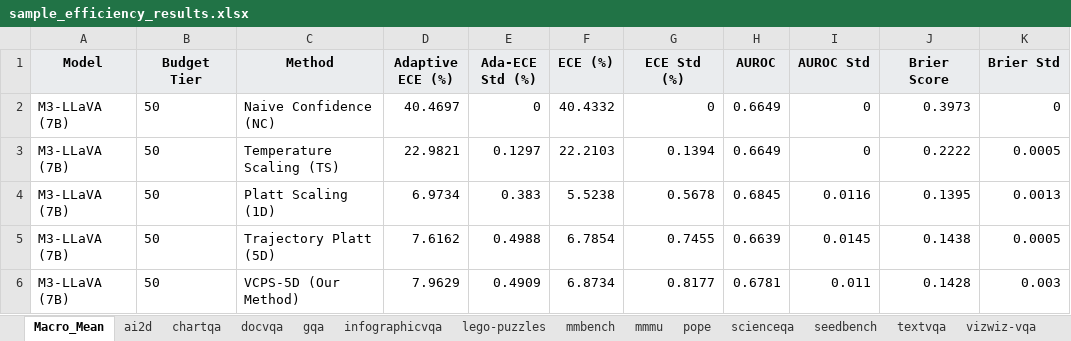
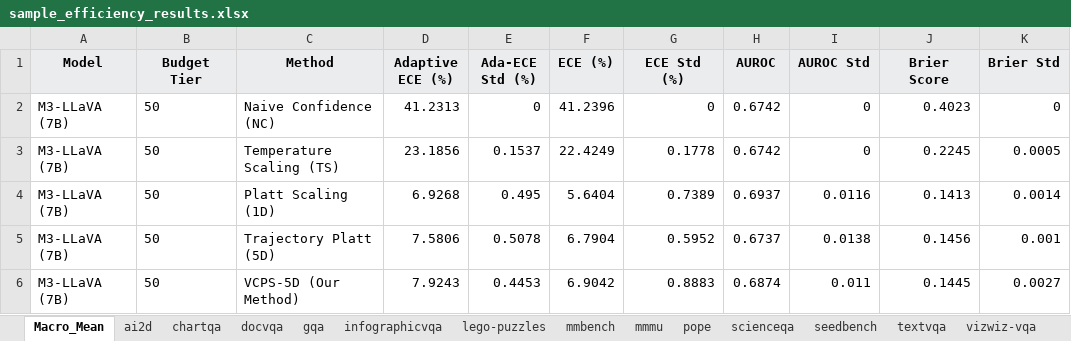
Before and after one commit to pika-droid/trajectory_calibration, an Excel workbook: sheets/sample_efficiency_results.xlsx, sheet Macro_Mean, drawn as a sheet; only a part is shown; values as stored, in another font and other column widths than the file's, no borders; the diff covers the shown part only; the diff names each change by its address in the sheet, - before the commit and + after, or states it on an @@ line.

Commit message:
feat(tables): synchronize sample efficiency, pairwise anchor, token budget tables and compendium pdf
- Recompute sample efficiency study across all 14 datasets and update sample_efficiency_macro.tex, sample_efficiency_macro_m3.tex, and sample_efficiency_macro_mqt.tex
- Re-run pairwise anchor mining script to update pairwise_anchor_summary.tex
- Recompute token budget experiment across 9 benchmarks and update token_budget/ LaTeX tables and Pareto figures
- Recompile all_tables_compendium.pdf incorporating all freshly generated LaTeX tables
- Verify 100% test passage (163/163 passed) and pre-commit hook compliance

```diff
--- a/sheets/sample_efficiency_results.xlsx (sheet Macro_Mean)
+++ b/sheets/sample_efficiency_results.xlsx (sheet Macro_Mean)
-D2 (Adaptive ECE (%)): 40.4697
+D2 (Adaptive ECE (%)): 41.2313
-F2 (ECE (%)): 40.4332
+F2 (ECE (%)): 41.2396
-H2:H3 (AUROC): 0.6649
+H2:H3 (AUROC): 0.6742
-J2 (Brier Score): 0.3973
+J2 (Brier Score): 0.4023
-D3 (Adaptive ECE (%)): 22.9821
+D3 (Adaptive ECE (%)): 23.1856
-E3 (Ada-ECE Std (%)): 0.1297
+E3 (Ada-ECE Std (%)): 0.1537
-F3 (ECE (%)): 22.2103
+F3 (ECE (%)): 22.4249
-G3 (ECE Std (%)): 0.1394
+G3 (ECE Std (%)): 0.1778
-J3 (Brier Score): 0.2222
+J3 (Brier Score): 0.2245
-D4 (Adaptive ECE (%)): 6.9734
+D4 (Adaptive ECE (%)): 6.9268
-E4 (Ada-ECE Std (%)): 0.383
+E4 (Ada-ECE Std (%)): 0.495
-F4 (ECE (%)): 5.5238
+F4 (ECE (%)): 5.6404
-G4 (ECE Std (%)): 0.5678
+G4 (ECE Std (%)): 0.7389
-H4 (AUROC): 0.6845
+H4 (AUROC): 0.6937
-J4 (Brier Score): 0.1395
+J4 (Brier Score): 0.1413
-K4 (Brier Std): 0.0013
+K4 (Brier Std): 0.0014
-D5 (Adaptive ECE (%)): 7.6162
+D5 (Adaptive ECE (%)): 7.5806
-E5 (Ada-ECE Std (%)): 0.4988
+E5 (Ada-ECE Std (%)): 0.5078
-F5 (ECE (%)): 6.7854
+F5 (ECE (%)): 6.7904
-G5 (ECE Std (%)): 0.7455
+G5 (ECE Std (%)): 0.5952
-H5 (AUROC): 0.6639
+H5 (AUROC): 0.6737
-I5 (AUROC Std): 0.0145
+I5 (AUROC Std): 0.0138
-J5 (Brier Score): 0.1438
+J5 (Brier Score): 0.1456
-K5 (Brier Std): 0.0005
+K5 (Brier Std): 0.001
-D6 (Adaptive ECE (%)): 7.9629
+D6 (Adaptive ECE (%)): 7.9243
-E6 (Ada-ECE Std (%)): 0.4909
+E6 (Ada-ECE Std (%)): 0.4453
-F6 (ECE (%)): 6.8734
+F6 (ECE (%)): 6.9042
-G6 (ECE Std (%)): 0.8177
+G6 (ECE Std (%)): 0.8883
-H6 (AUROC): 0.6781
+H6 (AUROC): 0.6874
-J6 (Brier Score): 0.1428
+J6 (Brier Score): 0.1445
-K6 (Brier Std): 0.003
+K6 (Brier Std): 0.0027
```
Also changed, not shown: 175 edited cells elsewhere in this sheet, sheet scienceqa, 25 other files.
